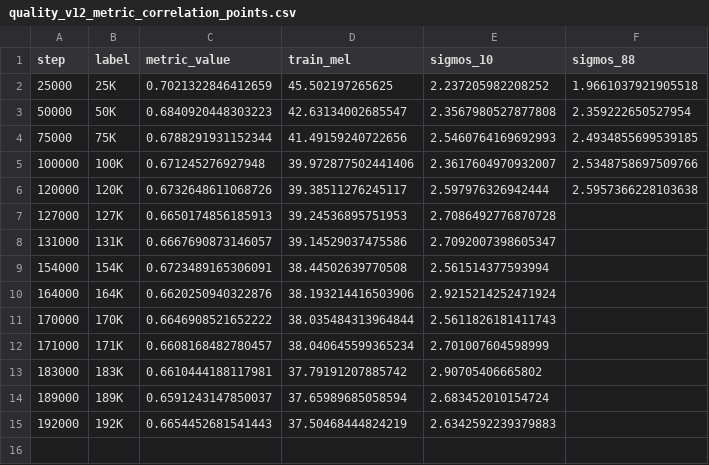
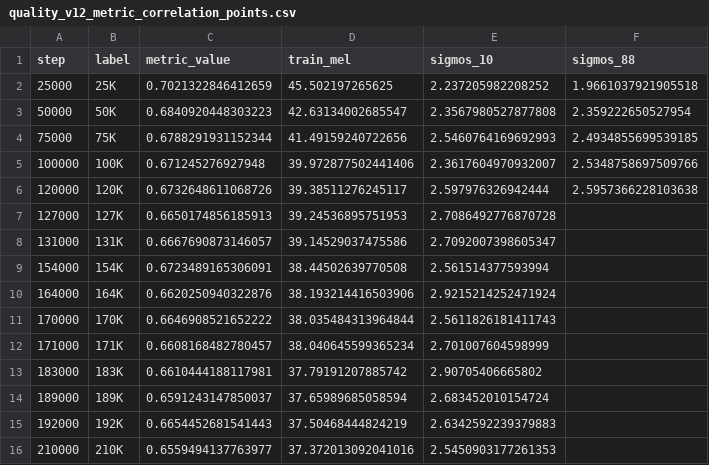
Before and after one commit to robinhad/ukrainian-tts, a CSV file: training/reports/quality_v12_metric_correlation_points.csv, drawn as a sheet.

```diff
--- a/training/reports/quality_v12_metric_correlation_points.csv
+++ b/training/reports/quality_v12_metric_correlation_points.csv
@@ -15 +15,2 @@ step,label,metric_value,train_mel,sigmos_10,sigmos_88
 192000,192K,0.6654452681541443,37.50468444824219,2.6342592239379883,
+210000,210K,0.6559494137763977,37.372013092041016,2.5450903177261353,
```
Also changed, not shown: training/reports/quality_v12_metric_correlation_rankings.csv, 9 other files.
